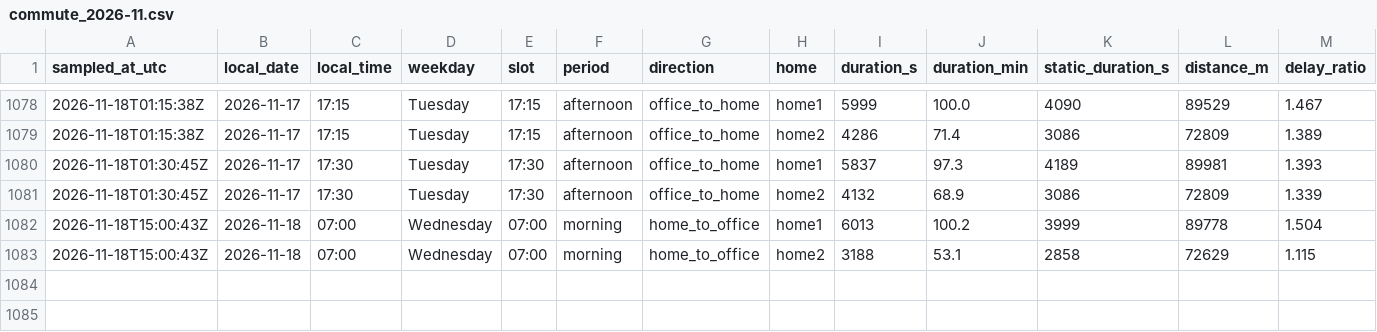
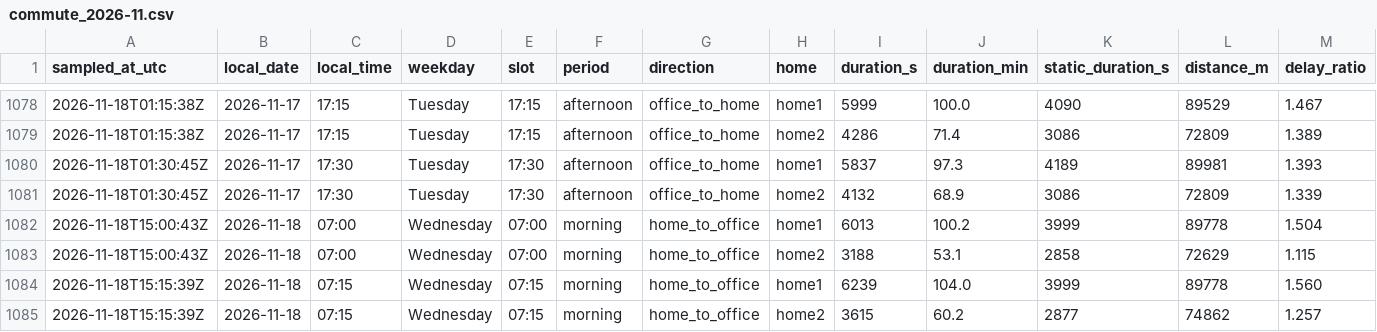
Before and after one commit to sesenht/commute-tracker, a CSV file: data/commute_2026-11.csv, drawn as a sheet; only a part is shown, gaps mark what is left out; rows hold the shown columns only; the diff names each change by its address in the sheet, - before the commit and + after, or states it on an @@ line.

Commit message:
log: 2026-11-18T15:15Z sample

```diff
--- a/data/commute_2026-11.csv
+++ b/data/commute_2026-11.csv
+row 1084: 2026-11-18T15:15:39Z | 2026-11-18 | 07:15 | Wednesday | 07:15 | morning | home_to_office | home1 | 6239 | 104.0 | 3999 | 89778 | 1.560
+row 1085: 2026-11-18T15:15:39Z | 2026-11-18 | 07:15 | Wednesday | 07:15 | morning | home_to_office | home2 | 3615 | 60.2 | 2877 | 74862 | 1.257
```
Also changed, not shown: 2 other files.
